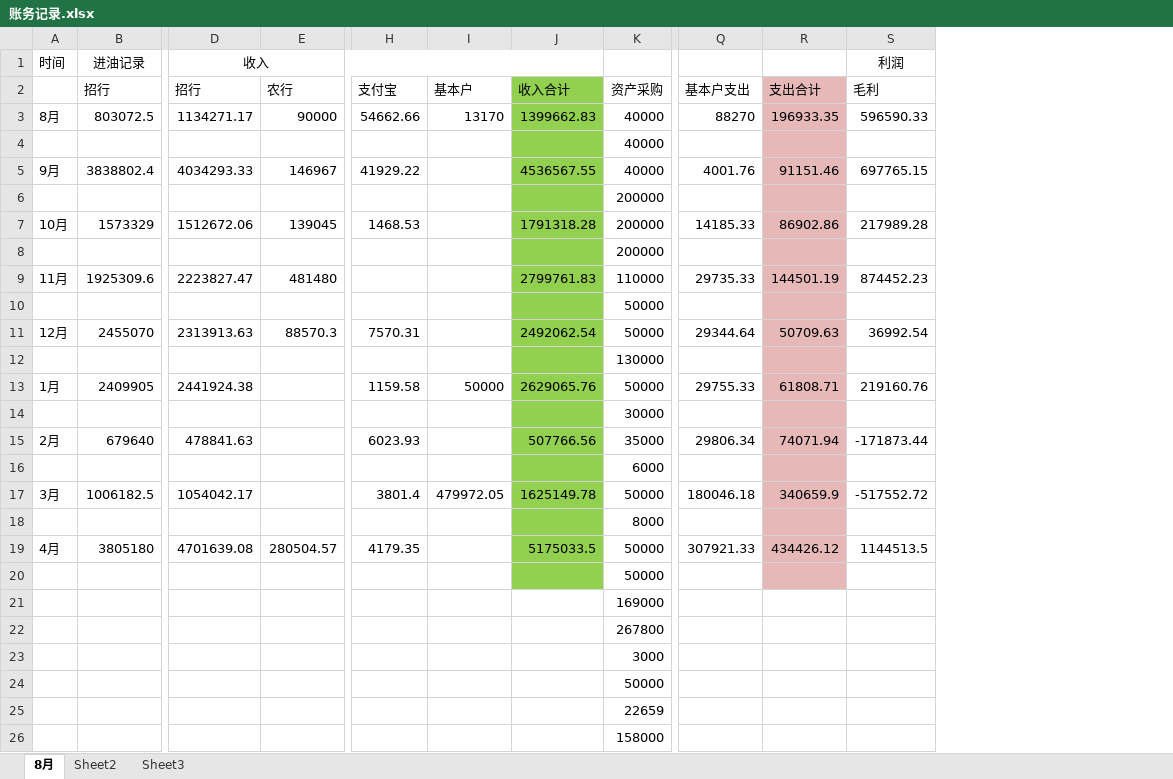
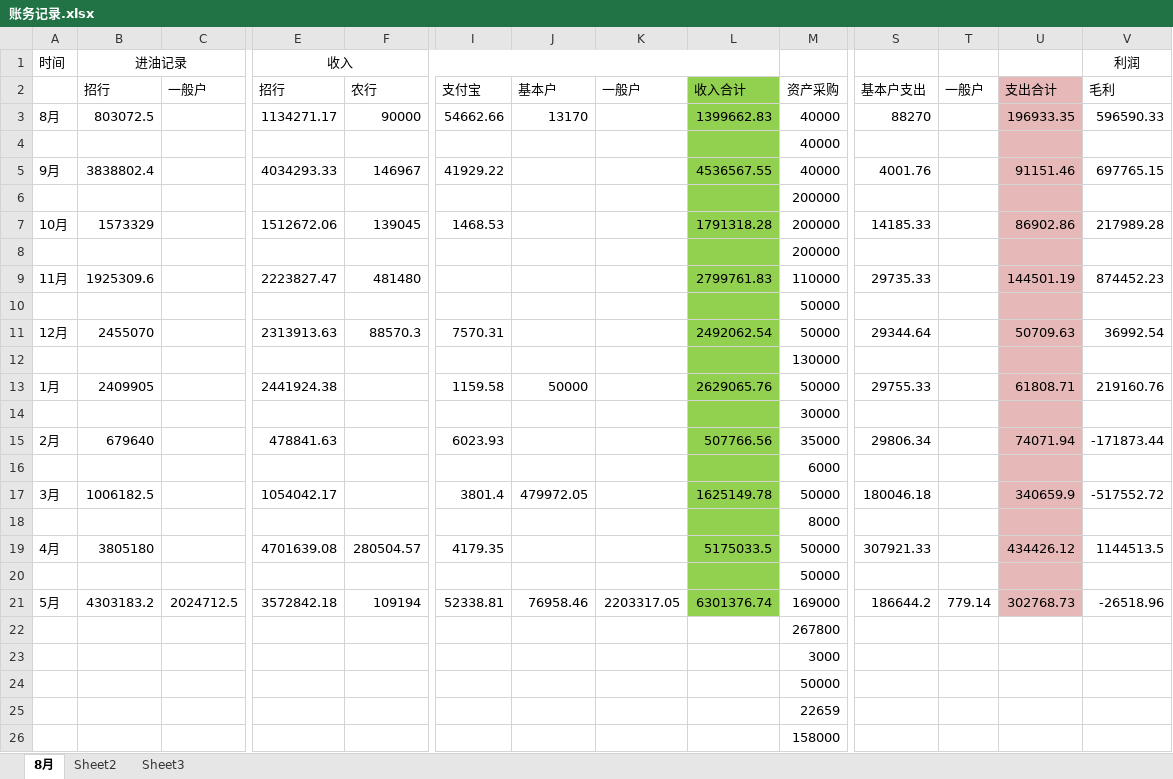
Before and after one commit to roadstoneydd/ydd, an Excel workbook: 财务/账务记录.xlsx, sheet 8月, drawn as a sheet; only a part is shown, gaps mark what is left out; values as stored, in another font and other column widths than the file's, no borders; removed rows and columns are numbered as before the commit, all else as after; rows hold the shown columns only; the diff names each change by its address in the sheet, - before the commit and + after, or states it on an @@ line.

Commit message:
5月

```diff
--- a/财务/账务记录.xlsx (sheet 8月)
+++ b/财务/账务记录.xlsx (sheet 8月)
+column C, row 2: 一般户
+column K, row 2: 一般户
+column T, row 2: 一般户
-row 21:  |  |  |  |  |  |  | 169000
+row 21: 5月 | 4303183.2 | 2024712.5 | 3572842.18 | 109194 | 52338.81 | 76958.46 | 2203317.05 | 6301376.74 | 169000 | 186644.2 | 779.14 | 302768.73 | -26518.96
```
Also changed, not shown: formulas that keep their value.
